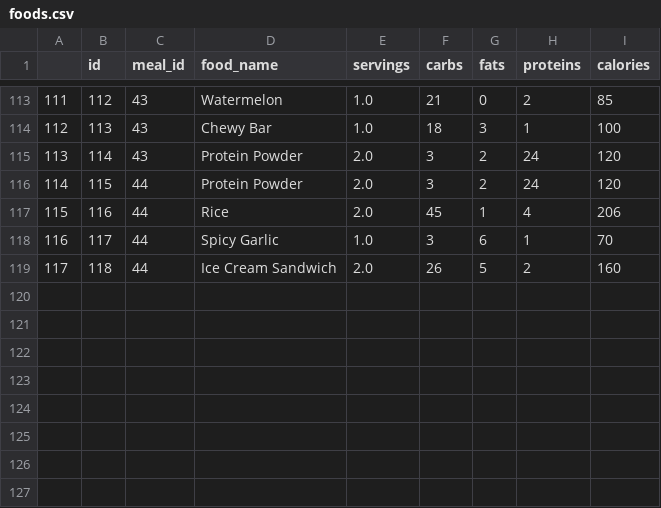
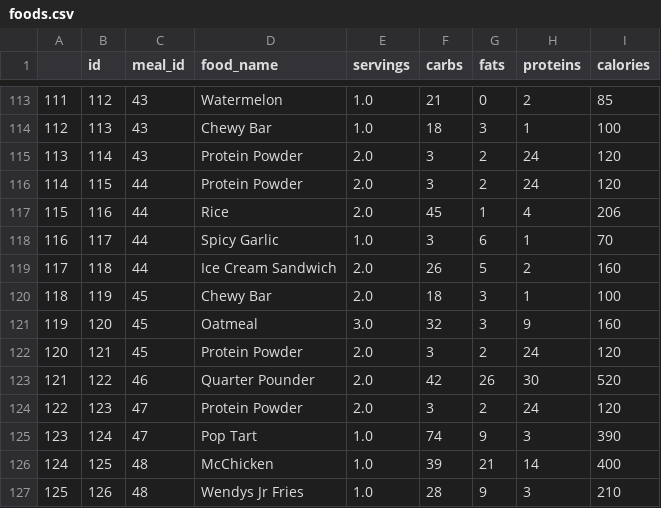
Before and after one commit to Artuk009/NewDIetAndExercise, a CSV file: Diet_Stuff/datasets/foods.csv, drawn as a sheet; only a part is shown, gaps mark what is left out.

Commit message:
Standard entries

```diff
--- a/Diet_Stuff/datasets/foods.csv
+++ b/Diet_Stuff/datasets/foods.csv
@@ -119 +119,9 @@
 117,118,44,Ice Cream Sandwich,2.0,26,5,2,160
+118,119,45,Chewy Bar,2.0,18,3,1,100
+119,120,45,Oatmeal,3.0,32,3,9,160
+120,121,45,Protein Powder,2.0,3,2,24,120
+121,122,46,Quarter Pounder,2.0,42,26,30,520
+122,123,47,Protein Powder,2.0,3,2,24,120
+123,124,47,Pop Tart,1.0,74,9,3,390
+124,125,48,McChicken,1.0,39,21,14,400
+125,126,48,Wendys Jr Fries,1.0,28,9,3,210
```
Also changed, not shown: Diet_Stuff/datasets/meals.csv, 2 other files.
